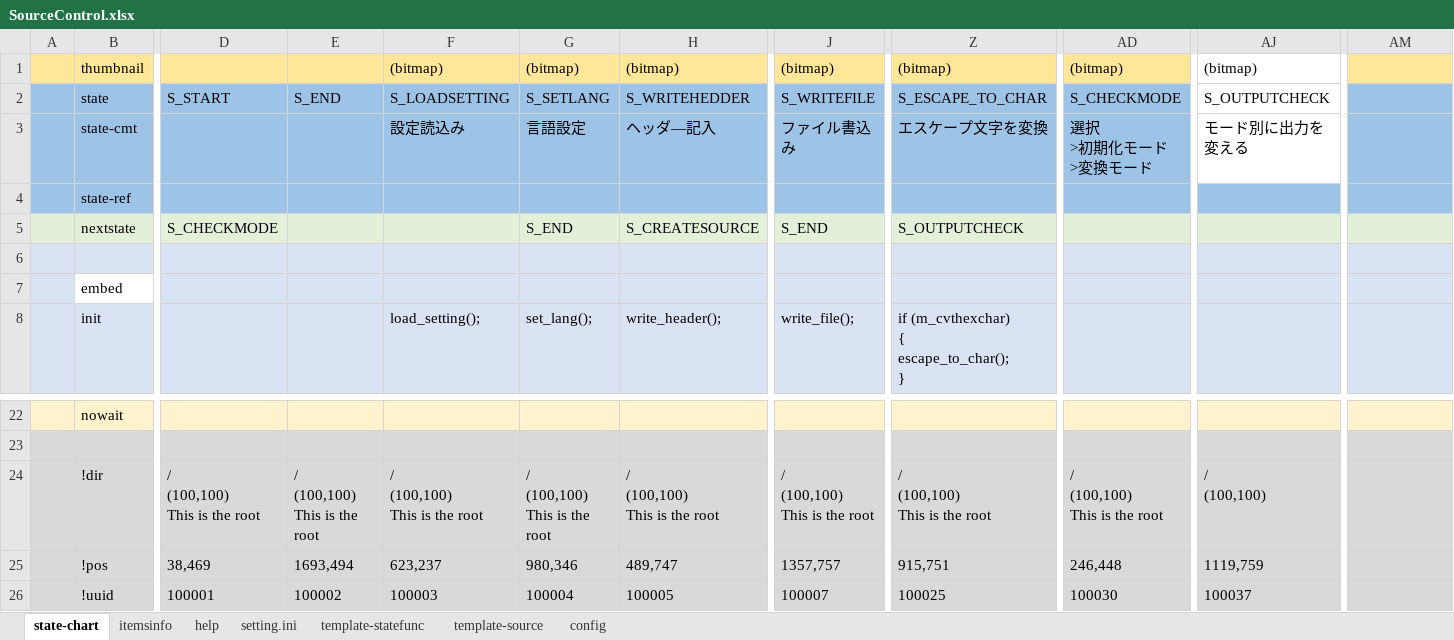
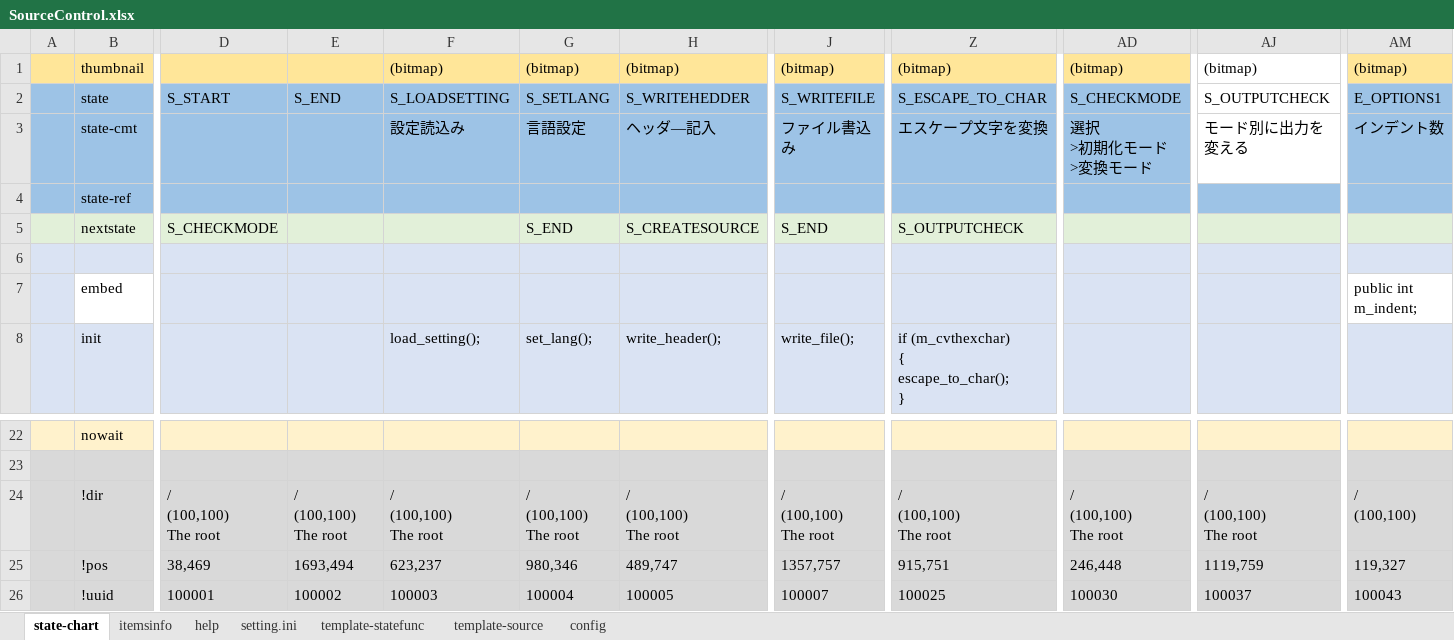
Before and after one commit to NNNIC/psgg-converter, an Excel workbook: psggConverter/psggConverterLib/sm/SourceControl.xlsx, sheet state-chart, drawn as a sheet; only a part is shown, gaps mark what is left out; values as stored, in another font and other column widths than the file's, no borders; ↵ is a line break in a cell; the diff covers the shown part only; the diff names each change by its address in the sheet, - before the commit and + after, or states it on an @@ line.

```diff
--- a/psggConverter/psggConverterLib/sm/SourceControl.xlsx (sheet state-chart)
+++ b/psggConverter/psggConverterLib/sm/SourceControl.xlsx (sheet state-chart)
-AM1: (empty)
+AM1: (bitmap)
-AM2: (empty)
+AM2: E_OPTIONS1
-AM3: (empty)
+AM3: インデント数
-AM7: (empty)
+AM7: public int m_indent;
-AM7 fill: #DAE3F3
+AM7 fill: none
-D24: / ↵ (100,100) ↵ This is the root
+D24: / ↵ (100,100) ↵ The root
-E24: / ↵ (100,100) ↵ This is the root
+E24: / ↵ (100,100) ↵ The root
-F24: / ↵ (100,100) ↵ This is the root
+F24: / ↵ (100,100) ↵ The root
-G24: / ↵ (100,100) ↵ This is the root
+G24: / ↵ (100,100) ↵ The root
-H24: / ↵ (100,100) ↵ This is the root
+H24: / ↵ (100,100) ↵ The root
-J24: / ↵ (100,100) ↵ This is the root
+J24: / ↵ (100,100) ↵ The root
-Z24: / ↵ (100,100) ↵ This is the root
+Z24: / ↵ (100,100) ↵ The root
-AD24: / ↵ (100,100) ↵ This is the root
+AD24: / ↵ (100,100) ↵ The root
-AJ24: / ↵ (100,100)
+AJ24: / ↵ (100,100) ↵ The root
-AM24: (empty)
+AM24: / ↵ (100,100)
-AM25: (empty)
+AM25: 119,327
-AM26: (empty)
+AM26: 100043
```
Also changed, not shown: 2 edited cells elsewhere in this sheet, sheet config, 5 other files.
